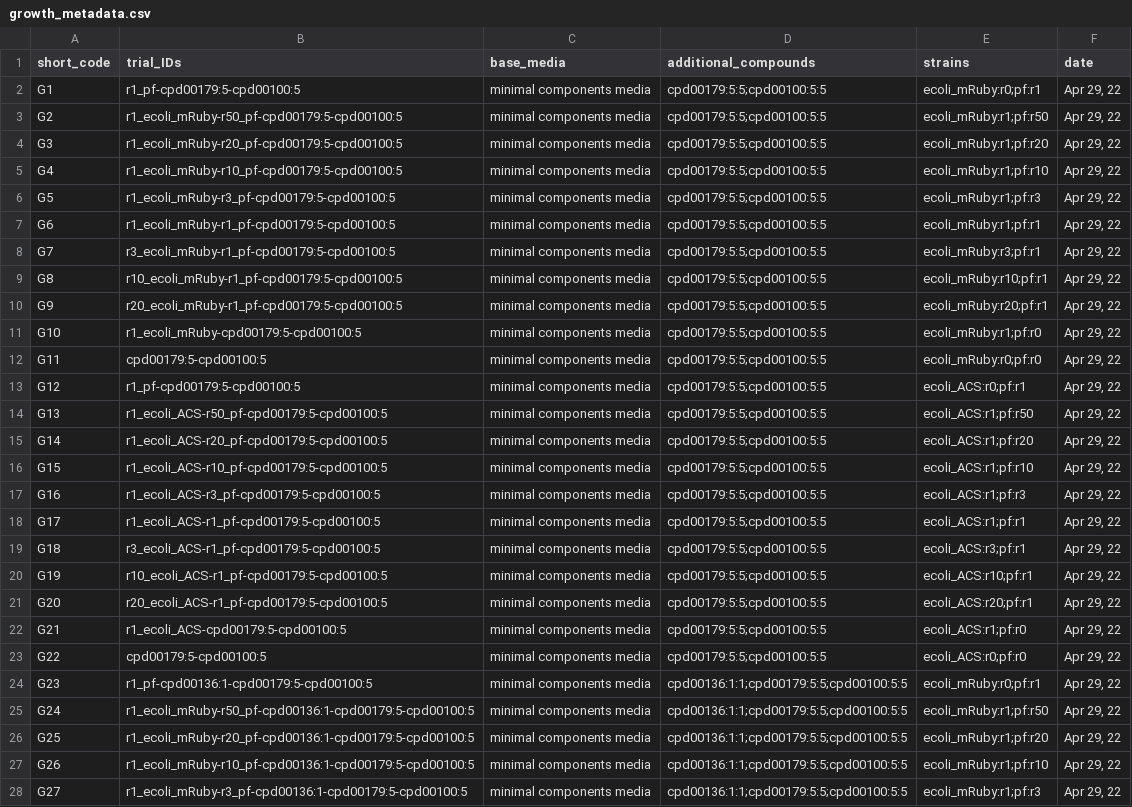
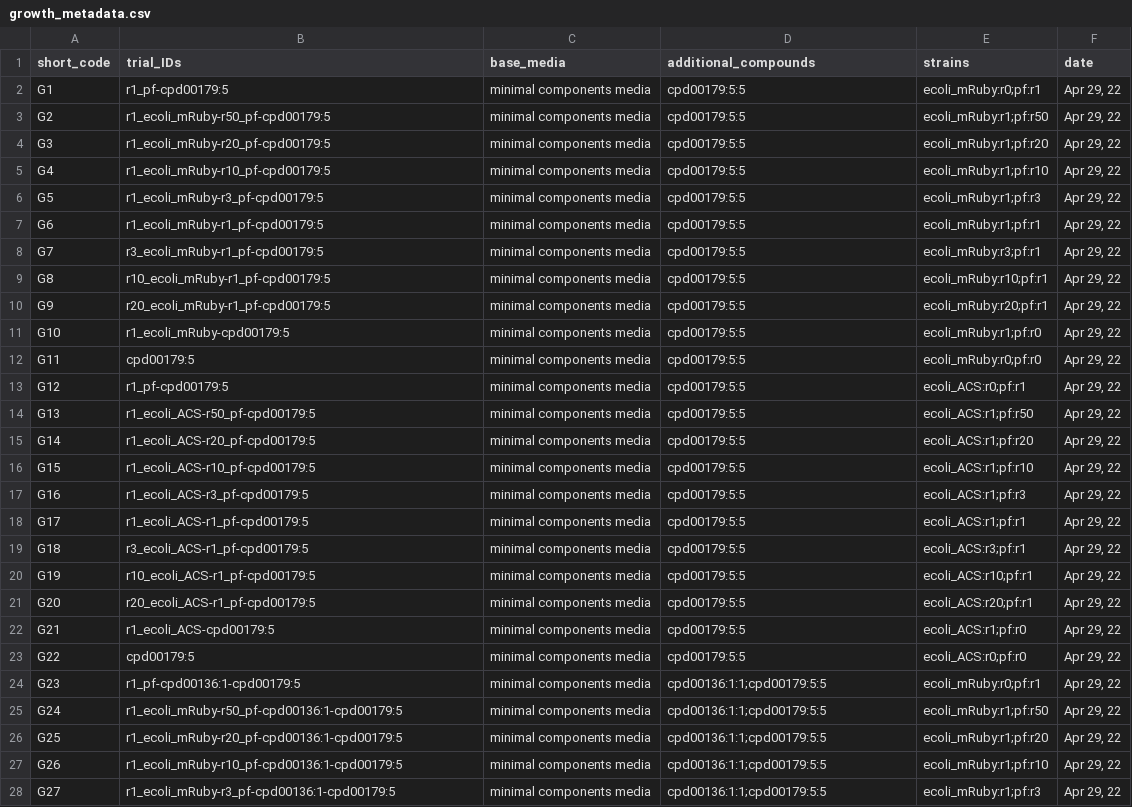
Before and after one commit to ModelSEED/ProjectNotebooks, a CSV file: CommunityModeling/CommPhitting/paper_figures/growth_metadata.csv, drawn as a sheet; only a part is shown; the diff covers the shown part only; the diff names each change by its address in the sheet, - before the commit and + after, or states it on an @@ line.

```diff
--- a/CommunityModeling/CommPhitting/paper_figures/growth_metadata.csv
+++ b/CommunityModeling/CommPhitting/paper_figures/growth_metadata.csv
-B2 (trial_IDs): r1_pf-cpd00179:5-cpd00100:5
+B2 (trial_IDs): r1_pf-cpd00179:5
-D2:D23 (additional_compounds): cpd00179:5:5;cpd00100:5:5
+D2:D23 (additional_compounds): cpd00179:5:5
-B3 (trial_IDs): r1_ecoli_mRuby-r50_pf-cpd00179:5-cpd00100:5
+B3 (trial_IDs): r1_ecoli_mRuby-r50_pf-cpd00179:5
-B4 (trial_IDs): r1_ecoli_mRuby-r20_pf-cpd00179:5-cpd00100:5
+B4 (trial_IDs): r1_ecoli_mRuby-r20_pf-cpd00179:5
-B5 (trial_IDs): r1_ecoli_mRuby-r10_pf-cpd00179:5-cpd00100:5
+B5 (trial_IDs): r1_ecoli_mRuby-r10_pf-cpd00179:5
-B6 (trial_IDs): r1_ecoli_mRuby-r3_pf-cpd00179:5-cpd00100:5
+B6 (trial_IDs): r1_ecoli_mRuby-r3_pf-cpd00179:5
-B7 (trial_IDs): r1_ecoli_mRuby-r1_pf-cpd00179:5-cpd00100:5
+B7 (trial_IDs): r1_ecoli_mRuby-r1_pf-cpd00179:5
-B8 (trial_IDs): r3_ecoli_mRuby-r1_pf-cpd00179:5-cpd00100:5
+B8 (trial_IDs): r3_ecoli_mRuby-r1_pf-cpd00179:5
-B9 (trial_IDs): r10_ecoli_mRuby-r1_pf-cpd00179:5-cpd00100:5
+B9 (trial_IDs): r10_ecoli_mRuby-r1_pf-cpd00179:5
-B10 (trial_IDs): r20_ecoli_mRuby-r1_pf-cpd00179:5-cpd00100:5
+B10 (trial_IDs): r20_ecoli_mRuby-r1_pf-cpd00179:5
-B11 (trial_IDs): r1_ecoli_mRuby-cpd00179:5-cpd00100:5
+B11 (trial_IDs): r1_ecoli_mRuby-cpd00179:5
-B12 (trial_IDs): cpd00179:5-cpd00100:5
+B12 (trial_IDs): cpd00179:5
-B13 (trial_IDs): r1_pf-cpd00179:5-cpd00100:5
+B13 (trial_IDs): r1_pf-cpd00179:5
-B14 (trial_IDs): r1_ecoli_ACS-r50_pf-cpd00179:5-cpd00100:5
+B14 (trial_IDs): r1_ecoli_ACS-r50_pf-cpd00179:5
-B15 (trial_IDs): r1_ecoli_ACS-r20_pf-cpd00179:5-cpd00100:5
+B15 (trial_IDs): r1_ecoli_ACS-r20_pf-cpd00179:5
-B16 (trial_IDs): r1_ecoli_ACS-r10_pf-cpd00179:5-cpd00100:5
+B16 (trial_IDs): r1_ecoli_ACS-r10_pf-cpd00179:5
-B17 (trial_IDs): r1_ecoli_ACS-r3_pf-cpd00179:5-cpd00100:5
+B17 (trial_IDs): r1_ecoli_ACS-r3_pf-cpd00179:5
-B18 (trial_IDs): r1_ecoli_ACS-r1_pf-cpd00179:5-cpd00100:5
+B18 (trial_IDs): r1_ecoli_ACS-r1_pf-cpd00179:5
-B19 (trial_IDs): r3_ecoli_ACS-r1_pf-cpd00179:5-cpd00100:5
+B19 (trial_IDs): r3_ecoli_ACS-r1_pf-cpd00179:5
-B20 (trial_IDs): r10_ecoli_ACS-r1_pf-cpd00179:5-cpd00100:5
+B20 (trial_IDs): r10_ecoli_ACS-r1_pf-cpd00179:5
-B21 (trial_IDs): r20_ecoli_ACS-r1_pf-cpd00179:5-cpd00100:5
+B21 (trial_IDs): r20_ecoli_ACS-r1_pf-cpd00179:5
-B22 (trial_IDs): r1_ecoli_ACS-cpd00179:5-cpd00100:5
+B22 (trial_IDs): r1_ecoli_ACS-cpd00179:5
-B23 (trial_IDs): cpd00179:5-cpd00100:5
+B23 (trial_IDs): cpd00179:5
-B24 (trial_IDs): r1_pf-cpd00136:1-cpd00179:5-cpd00100:5
+B24 (trial_IDs): r1_pf-cpd00136:1-cpd00179:5
-D24:D28 (additional_compounds): cpd00136:1:1;cpd00179:5:5;cpd00100:5:5
+D24:D28 (additional_compounds): cpd00136:1:1;cpd00179:5:5
-B25 (trial_IDs): r1_ecoli_mRuby-r50_pf-cpd00136:1-cpd00179:5-cpd00100:5
+B25 (trial_IDs): r1_ecoli_mRuby-r50_pf-cpd00136:1-cpd00179:5
-B26 (trial_IDs): r1_ecoli_mRuby-r20_pf-cpd00136:1-cpd00179:5-cpd00100:5
+B26 (trial_IDs): r1_ecoli_mRuby-r20_pf-cpd00136:1-cpd00179:5
-B27 (trial_IDs): r1_ecoli_mRuby-r10_pf-cpd00136:1-cpd00179:5-cpd00100:5
+B27 (trial_IDs): r1_ecoli_mRuby-r10_pf-cpd00136:1-cpd00179:5
-B28 (trial_IDs): r1_ecoli_mRuby-r3_pf-cpd00136:1-cpd00179:5-cpd00100:5
+B28 (trial_IDs): r1_ecoli_mRuby-r3_pf-cpd00136:1-cpd00179:5
```
Also changed, not shown: 78 edited cells elsewhere in this file, CommunityModeling/CommPhitting/fluxes.csv, CommunityModeling/CommPhitting/growth_spectra.csv, 17 other files.
